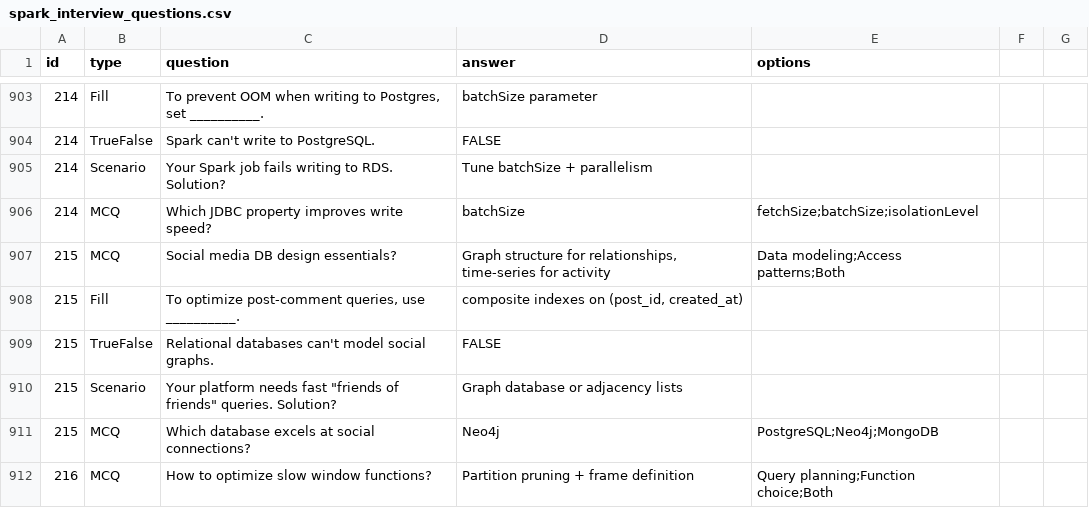
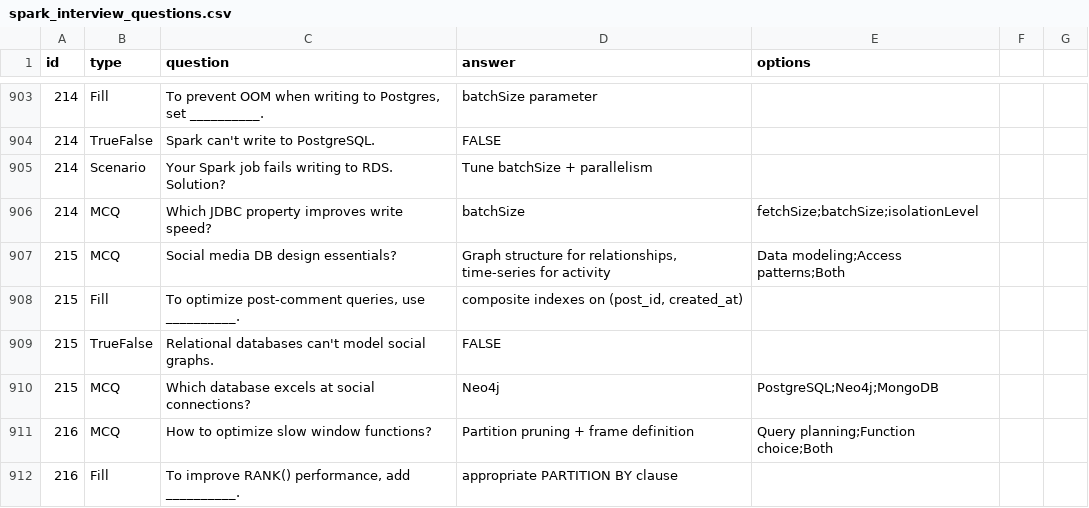
Before and after one commit to newkaran/sparkQA, a CSV file: spark_interview_questions.csv, drawn as a sheet; only a part is shown, gaps mark what is left out; the shorter side is filled out with more unchanged rows; the diff names each change by its address in the sheet, - before the commit and + after, or states it on an @@ line.

Commit message:
Update spark_interview_questions.csv

```diff
--- a/spark_interview_questions.csv
+++ b/spark_interview_questions.csv
-row 910: 215 | Scenario | Your platform needs fast "friends of friends" queries. Solution? | Graph database or adjacency lists
```
